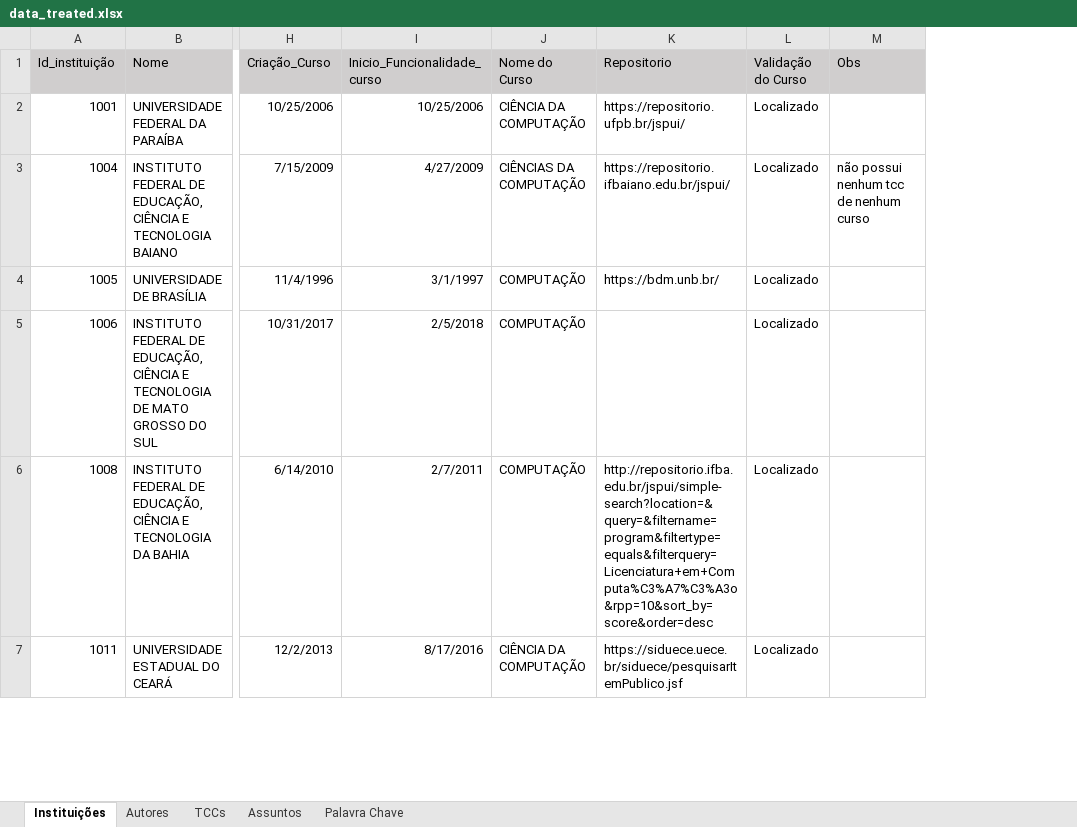
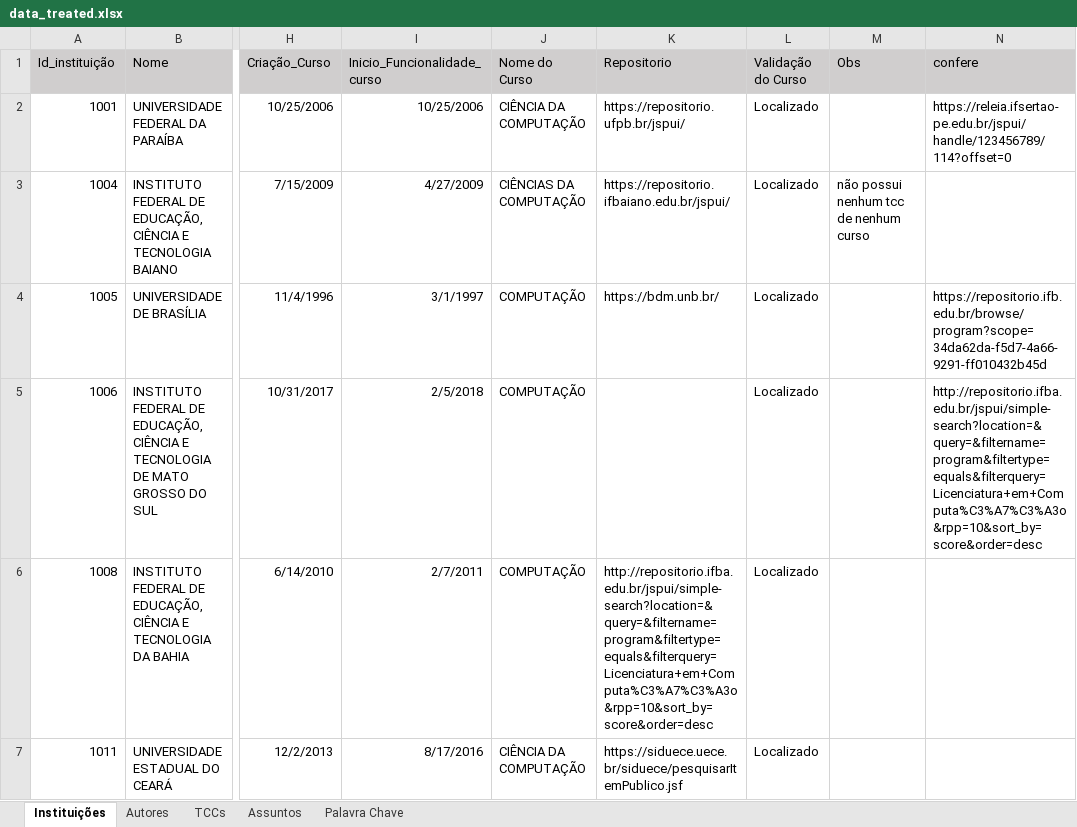
Before and after one commit to Geilsondss/Fluxo_da_Comunicacao_Cientifica_Lic_Comp, an Excel workbook: Data/data_treated.xlsx, sheet Instituições, drawn as a sheet; only a part is shown, gaps mark what is left out; values as stored, in another font and other column widths than the file's, no borders; the diff covers the shown part only; the diff names each change by its address in the sheet, - before the commit and + after, or states it on an @@ line.

```diff
--- a/Data/data_treated.xlsx (sheet Instituições)
+++ b/Data/data_treated.xlsx (sheet Instituições)
+column N (confere), rows 2-5: https://releia.ifsertao-pe.edu.br/jspui/handle/123456789/114?offset=0 |  | https://repositorio.ifb.edu.br/browse/program?scope=34da62da-f5d7-4a66-9291-ff010432b45d | http://repositorio.ifba.edu.br/jspui/simple-search?location=&query=&filtername=program&filtertype=equals&filterquery=Licenciatura+em+Computa%C3%A7%C3%A3o&rpp=10&sort_by=score&order=desc
```
Also changed, not shown: 1 edited cell and cell formats elsewhere in this sheet, sheet TCCs.
